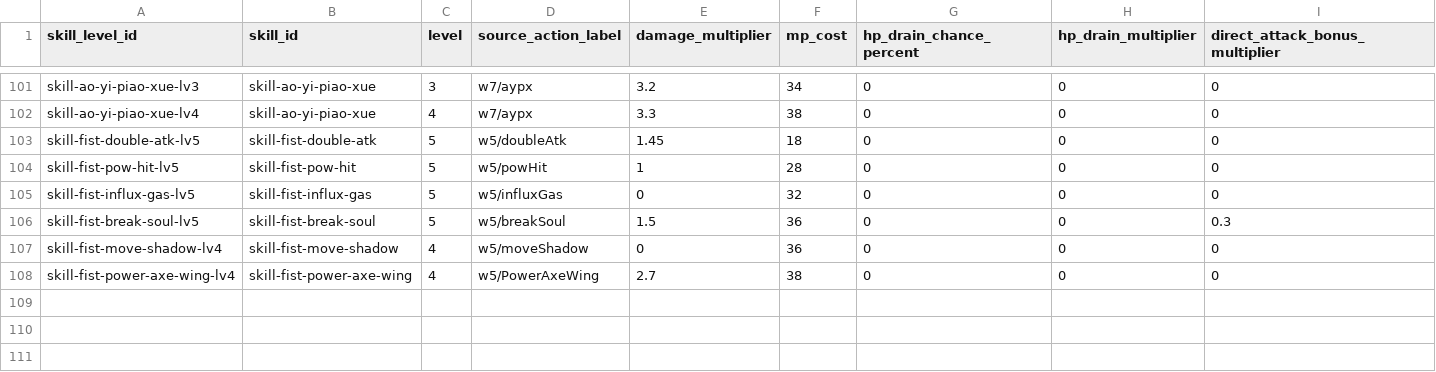
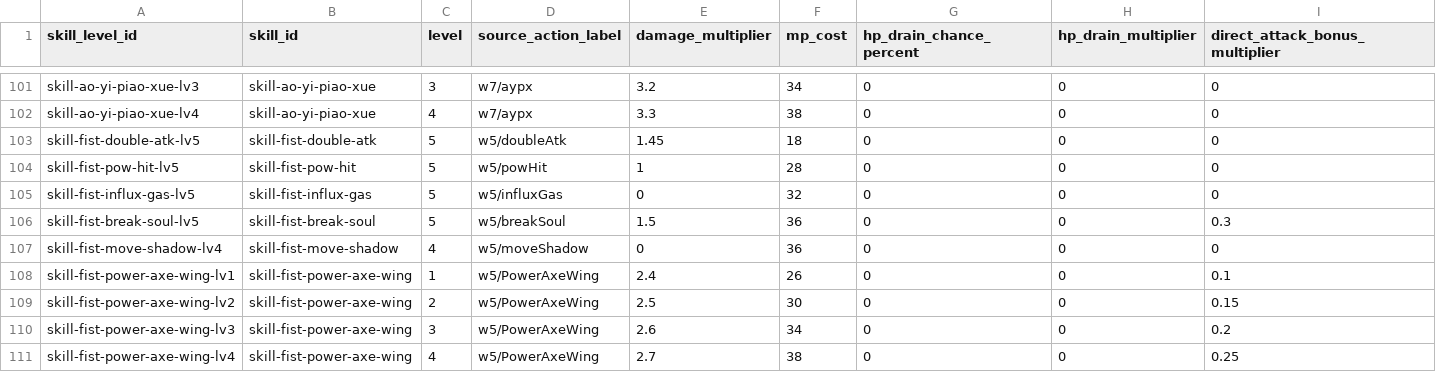
Before and after one commit to aiyouxiAAA/ai-server, a CSV file: internal/classicdata/source/skill-level-table.csv, drawn as a sheet; only a part is shown, gaps mark what is left out.

```diff
--- a/internal/classicdata/source/skill-level-table.csv
+++ b/internal/classicdata/source/skill-level-table.csv
@@ -107,2 +107,5 @@
 "skill-fist-move-shadow-lv4","skill-fist-move-shadow","4","w5/moveShadow","0","36","0","0","0"
-"skill-fist-power-axe-wing-lv4","skill-fist-power-axe-wing","4","w5/PowerAxeWing","2.7","38","0","0","0"
+"skill-fist-power-axe-wing-lv1","skill-fist-power-axe-wing","1","w5/PowerAxeWing","2.4","26","0","0","0.1"
+"skill-fist-power-axe-wing-lv2","skill-fist-power-axe-wing","2","w5/PowerAxeWing","2.5","30","0","0","0.15"
+"skill-fist-power-axe-wing-lv3","skill-fist-power-axe-wing","3","w5/PowerAxeWing","2.6","34","0","0","0.2"
+"skill-fist-power-axe-wing-lv4","skill-fist-power-axe-wing","4","w5/PowerAxeWing","2.7","38","0","0","0.25"
```
Also changed, not shown: internal/battle/config/classic-visible-monster.csv, internal/classicdata/source/monster-table.csv, 5 other files.
